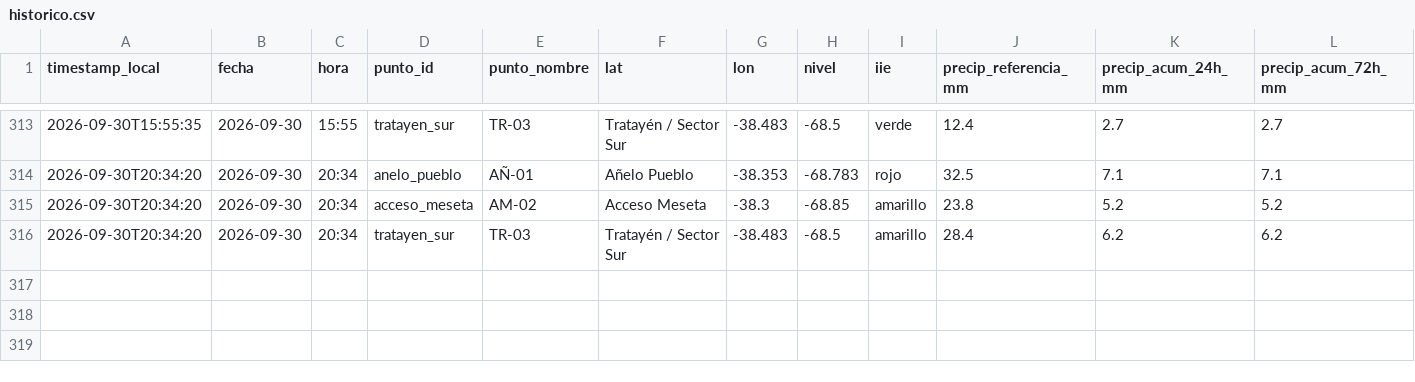
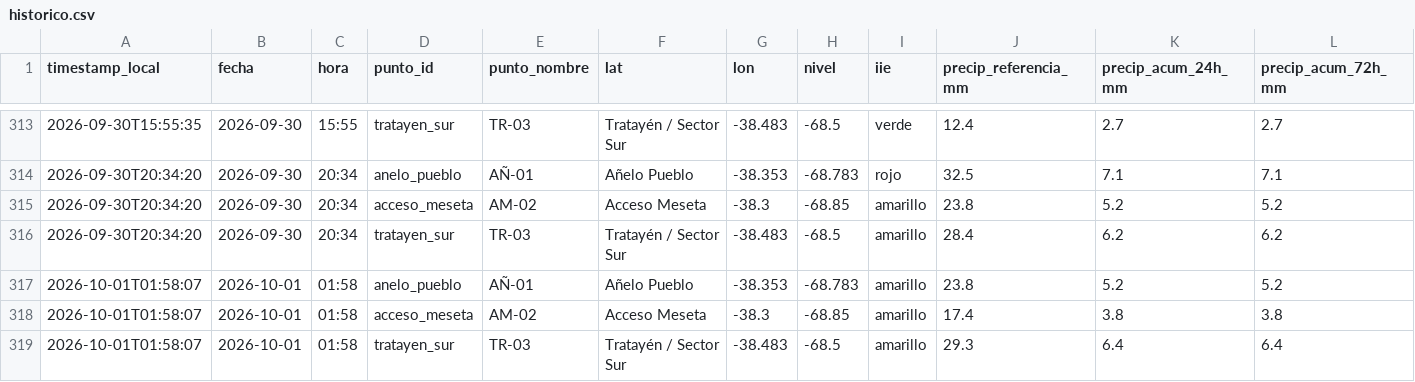
Before and after one commit to vidaljoaquin93-lang/alerta-anegamiento-anelo, a CSV file: data/historico.csv, drawn as a sheet; only a part is shown, gaps mark what is left out; rows hold the shown columns only; the diff names each change by its address in the sheet, - before the commit and + after, or states it on an @@ line.

```diff
--- a/data/historico.csv
+++ b/data/historico.csv
+row 317: 2026-10-01T01:58:07 | 2026-10-01 | 01:58 | anelo_pueblo | AÑ-01 | Añelo Pueblo | -38.353 | -68.783 | amarillo | 23.8 | 5.2 | 5.2
+row 318: 2026-10-01T01:58:07 | 2026-10-01 | 01:58 | acceso_meseta | AM-02 | Acceso Meseta | -38.3 | -68.85 | amarillo | 17.4 | 3.8 | 3.8
+row 319: 2026-10-01T01:58:07 | 2026-10-01 | 01:58 | tratayen_sur | TR-03 | Tratayén / Sector Sur | -38.483 | -68.5 | amarillo | 29.3 | 6.4 | 6.4
```
Also changed, not shown: data/pronostico_horario.csv, 2 other files.
